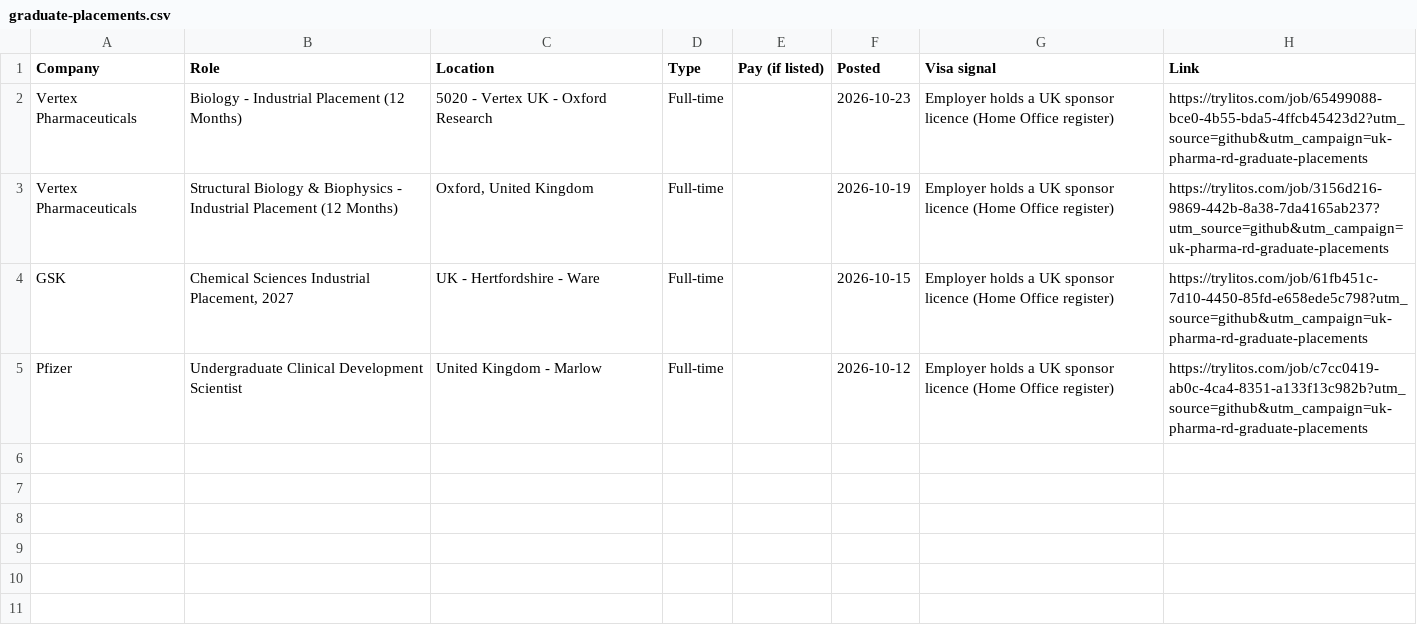
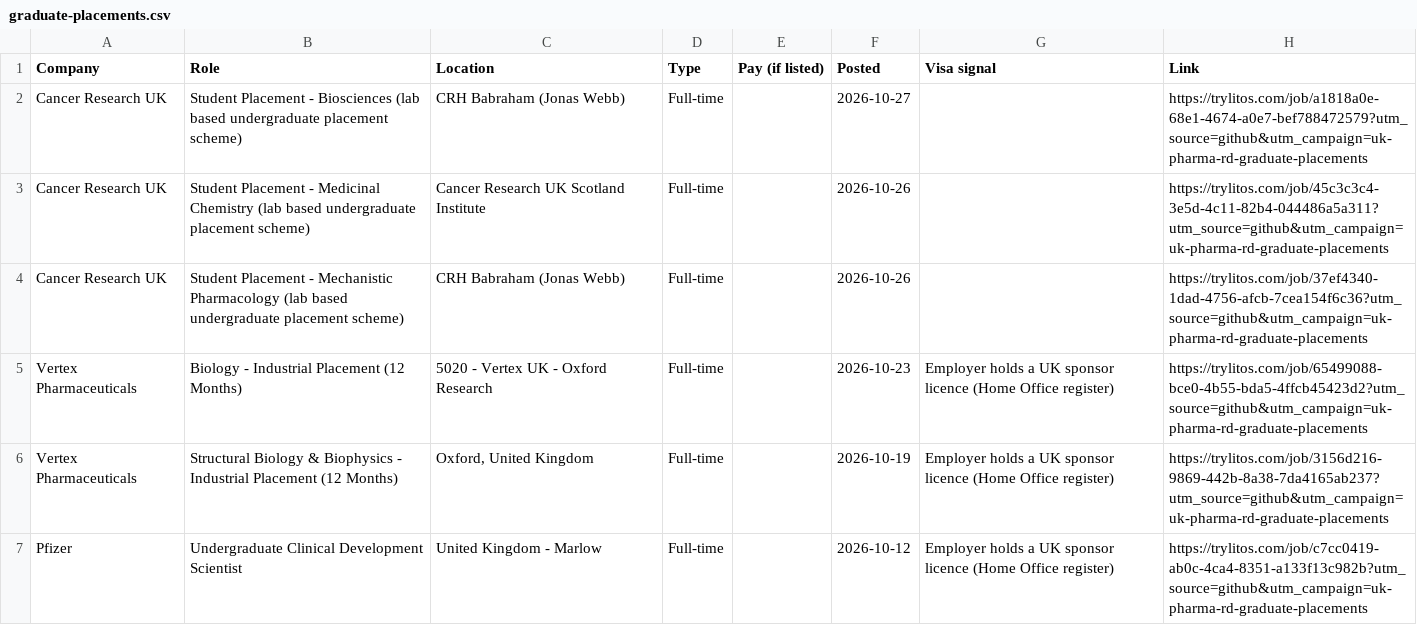
Before and after one commit to mehek-builds/UK-Entry-Level-Pharma-Biotech-RD-Jobs, a CSV file: csv/graduate-placements.csv, drawn as a sheet; removed rows and columns are numbered as before the commit, all else as after; the diff names each change by its address in the sheet, - before the commit and + after, or states it on an @@ line.

```diff
--- a/csv/graduate-placements.csv
+++ b/csv/graduate-placements.csv
+row 2: Cancer Research UK | Student Placement - Biosciences (lab based undergraduate placement scheme) | CRH Babraham (Jonas Webb) | Full-time |  | 2026-10-27 |  | https://trylitos.com/job/a1818a0e-68e1-4674-a0e7-bef788472579?utm_source=github&utm_campaign=uk-pharma-rd-graduate-placements
+row 3: Cancer Research UK | Student Placement - Medicinal Chemistry (lab based undergraduate placement scheme) | Cancer Research UK Scotland Institute | Full-time |  | 2026-10-26 |  | https://trylitos.com/job/45c3c3c4-3e5d-4c11-82b4-044486a5a311?utm_source=github&utm_campaign=uk-pharma-rd-graduate-placements
+row 4: Cancer Research UK | Student Placement - Mechanistic Pharmacology (lab based undergraduate placement scheme) | CRH Babraham (Jonas Webb) | Full-time |  | 2026-10-26 |  | https://trylitos.com/job/37ef4340-1dad-4756-afcb-7cea154f6c36?utm_source=github&utm_campaign=uk-pharma-rd-graduate-placements
-row 4: GSK | Chemical Sciences Industrial Placement, 2027 | UK - Hertfordshire - Ware | Full-time |  | 2026-10-15 | Employer holds a UK sponsor licence (Home Office register) | https://trylitos.com/job/61fb451c-7d10-4450-85fd-e658ede5c798?utm_source=github&utm_campaign=uk-pharma-rd-graduate-placements
```
Also changed, not shown: csv/all.csv, csv/chemistry-development.csv, 9 other files.
